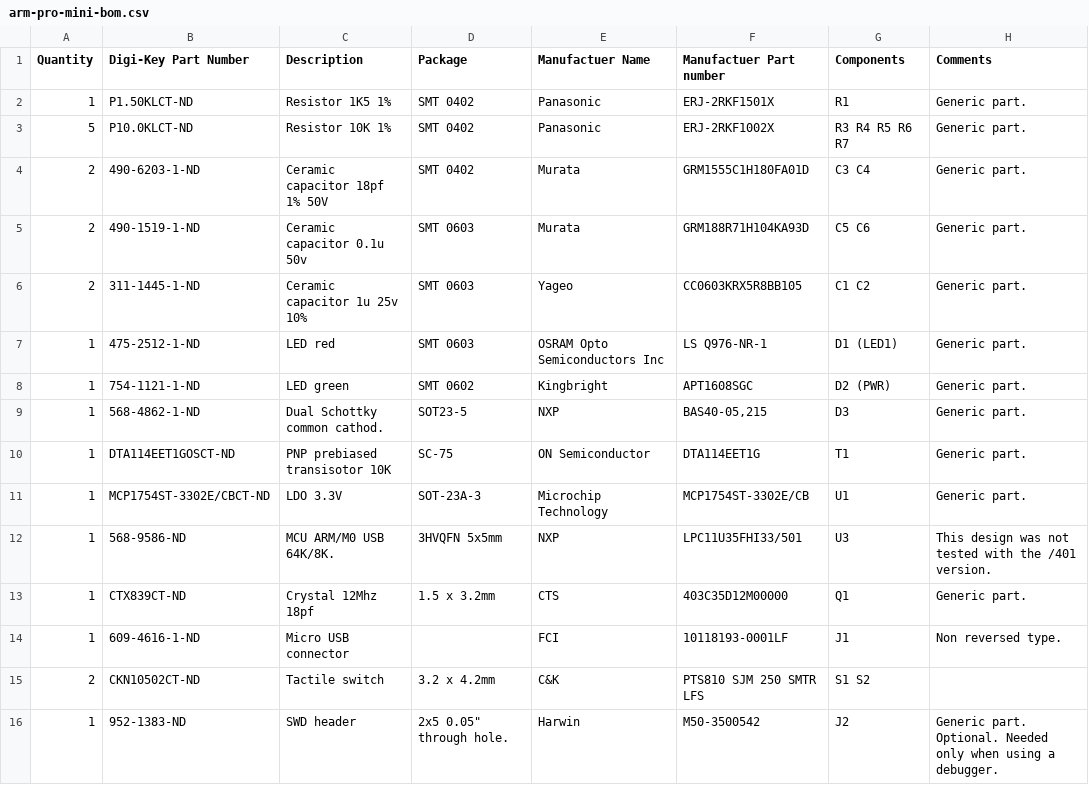
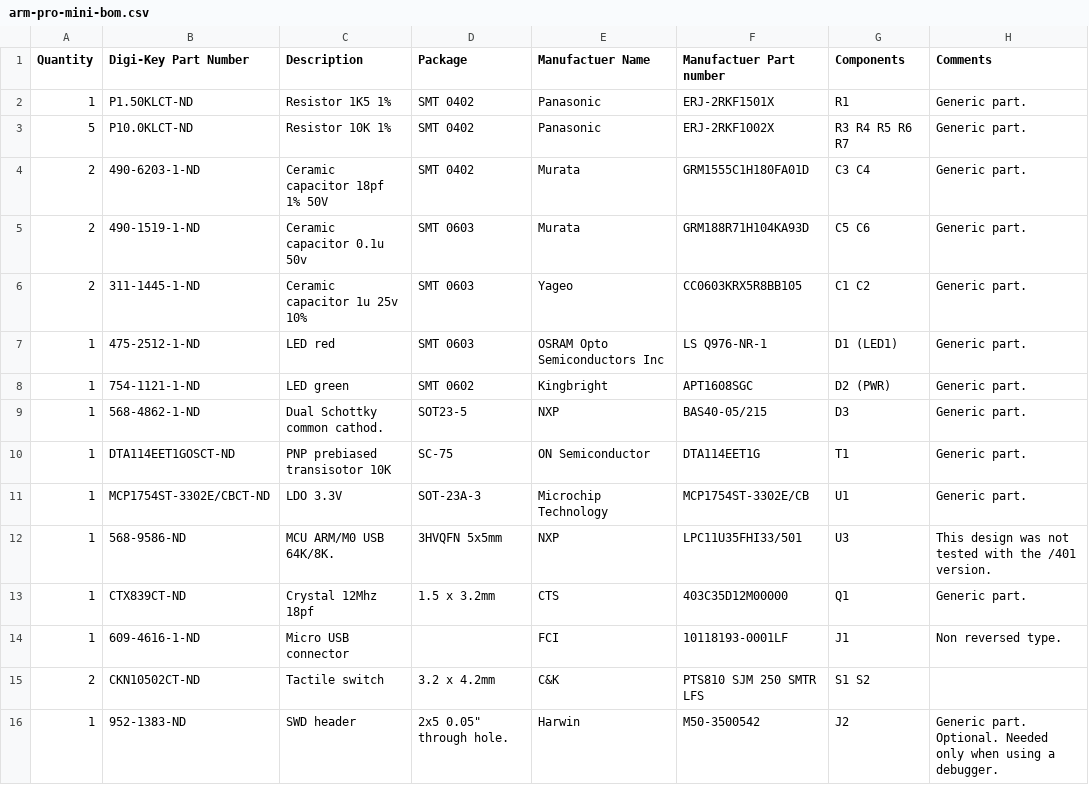
Before and after one commit to zapta/arm, a CSV file: pro-mini/eagle_temp/arm-pro-mini-bom.csv, drawn as a sheet.

Commit message:
Removed a comma from parn number. Digikey doesn't handle it properly.

```diff
--- a/pro-mini/eagle_temp/arm-pro-mini-bom.csv
+++ b/pro-mini/eagle_temp/arm-pro-mini-bom.csv
@@ -8,3 +8,3 @@ Quantity,Digi-Key Part Number,Description,Package,Manufactuer Name,Manufactuer P
 1,754-1121-1-ND ,LED green,SMT 0602,Kingbright,APT1608SGC,D2 (PWR),Generic part.
-1,568-4862-1-ND ,Dual Schottky common cathod.,SOT23-5,NXP,"BAS40-05,215",D3,Generic part.
+1,568-4862-1-ND ,Dual Schottky common cathod.,SOT23-5,NXP,BAS40-05/215,D3,Generic part.
 1,DTA114EET1GOSCT-ND ,PNP prebiased transisotor 10K,SC-75,ON Semiconductor,DTA114EET1G,T1,Generic part.
```
